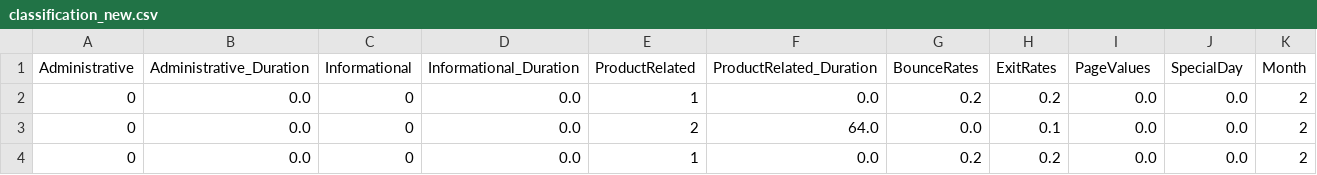
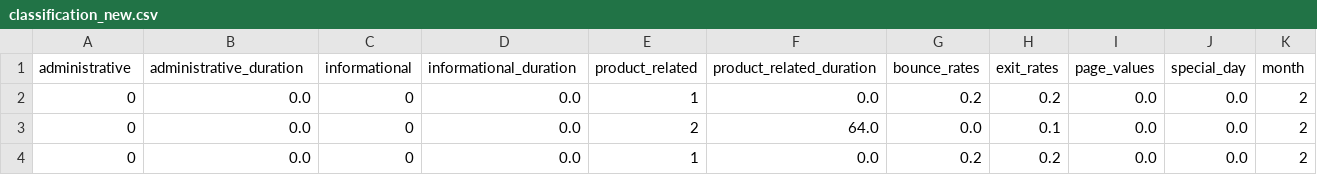
Before and after one commit to thanhdaibl1572002/dacn, a CSV file: classification_new.csv, drawn as a sheet; only a part is shown; removed rows and columns are numbered as before the commit, all else as after; rows hold the shown columns only; the diff names each change by its address in the sheet, - before the commit and + after, or states it on an @@ line.

```diff
--- a/classification_new.csv
+++ b/classification_new.csv
-row 1: Administrative | Administrative_Duration | Informational | Informational_Duration | ProductRelated | ProductRelated_Duration | BounceRates | ExitRates | PageValues | SpecialDay | Month
+row 1: administrative | administrative_duration | informational | informational_duration | product_related | product_related_duration | bounce_rates | exit_rates | page_values | special_day | month
```
Also changed, not shown: classification.csv, 2 other files.
